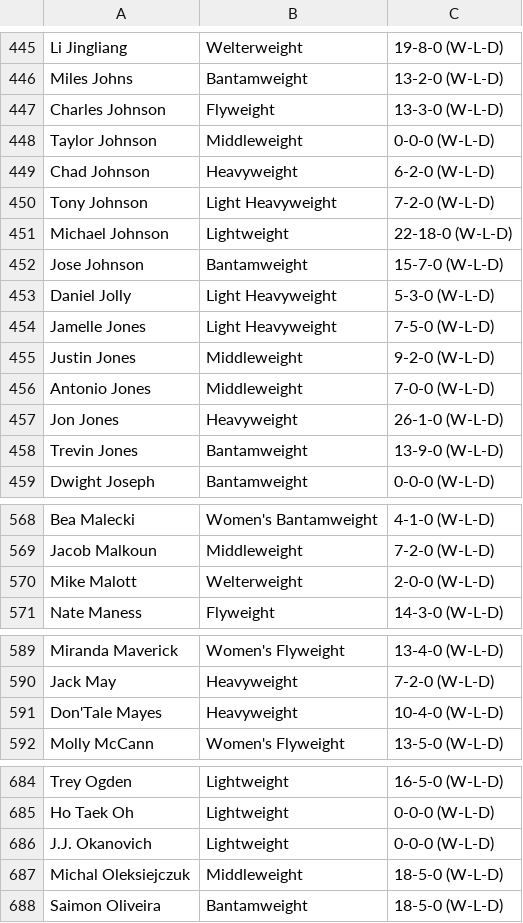
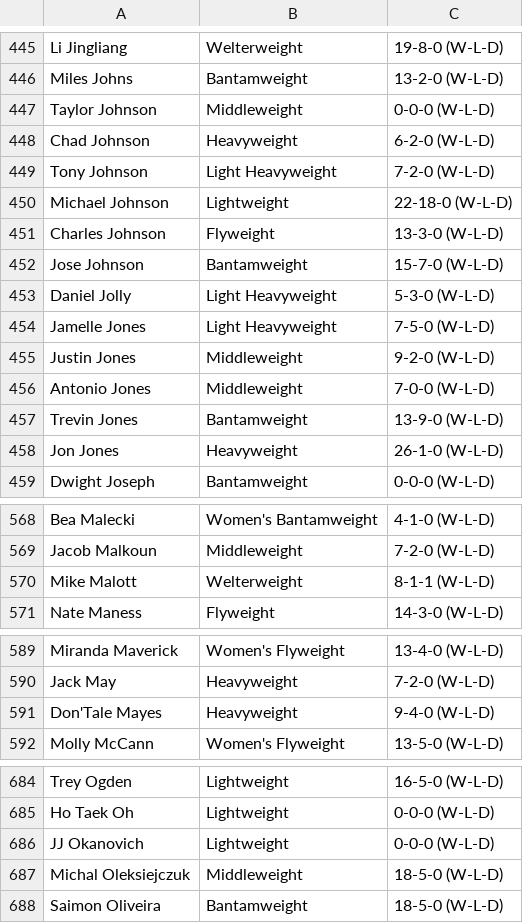
Before and after one commit to JosPerez/MMABoard.github.io, a CSV file: fighters.csv, drawn as a sheet; only a part is shown, gaps mark what is left out; the diff covers the shown part only.

```diff
--- a/fighters.csv
+++ b/fighters.csv
@@ -447 +446,0 @@ Miles Johns,Bantamweight,13-2-0 (W-L-D),,
-Charles Johnson,Flyweight,13-3-0 (W-L-D),,
@@ -451,0 +451 @@ Michael Johnson,Lightweight,22-18-0 (W-L-D),,
+Charles Johnson,Flyweight,13-3-0 (W-L-D)
@@ -456,0 +457 @@ Antonio Jones,Middleweight,7-0-0 (W-L-D),,
+Trevin Jones,Bantamweight,13-9-0 (W-L-D)
@@ -458 +458,0 @@ Jon Jones,Heavyweight,26-1-0 (W-L-D),,
-Trevin Jones,Bantamweight,13-9-0 (W-L-D),,
@@ -570 +570 @@ Jacob Malkoun,Middleweight,7-2-0 (W-L-D),,
-Mike Malott,Welterweight,2-0-0 (W-L-D),,
+Mike Malott,Welterweight,8-1-1 (W-L-D)
@@ -591 +591 @@ Jack May,Heavyweight,7-2-0 (W-L-D),,
-Don'Tale Mayes,Heavyweight,10-4-0 (W-L-D),,
+Don'Tale Mayes,Heavyweight,9-4-0 (W-L-D)
@@ -686 +686 @@ Ho Taek Oh,Lightweight,0-0-0 (W-L-D),,
-J.J. Okanovich,Lightweight,0-0-0 (W-L-D),,
+JJ Okanovich,Lightweight,0-0-0 (W-L-D)
```
Also changed, not shown: 5 moved rows and 14 edited cells elsewhere in this file, 2 other files.
